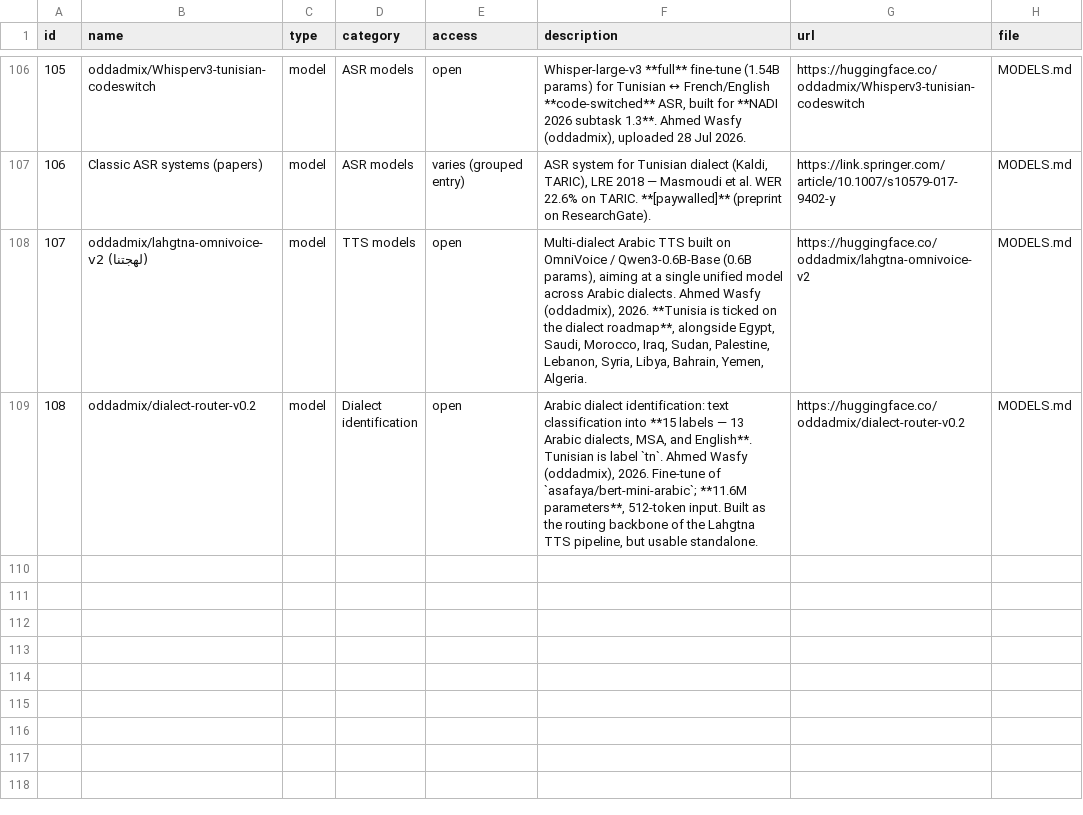
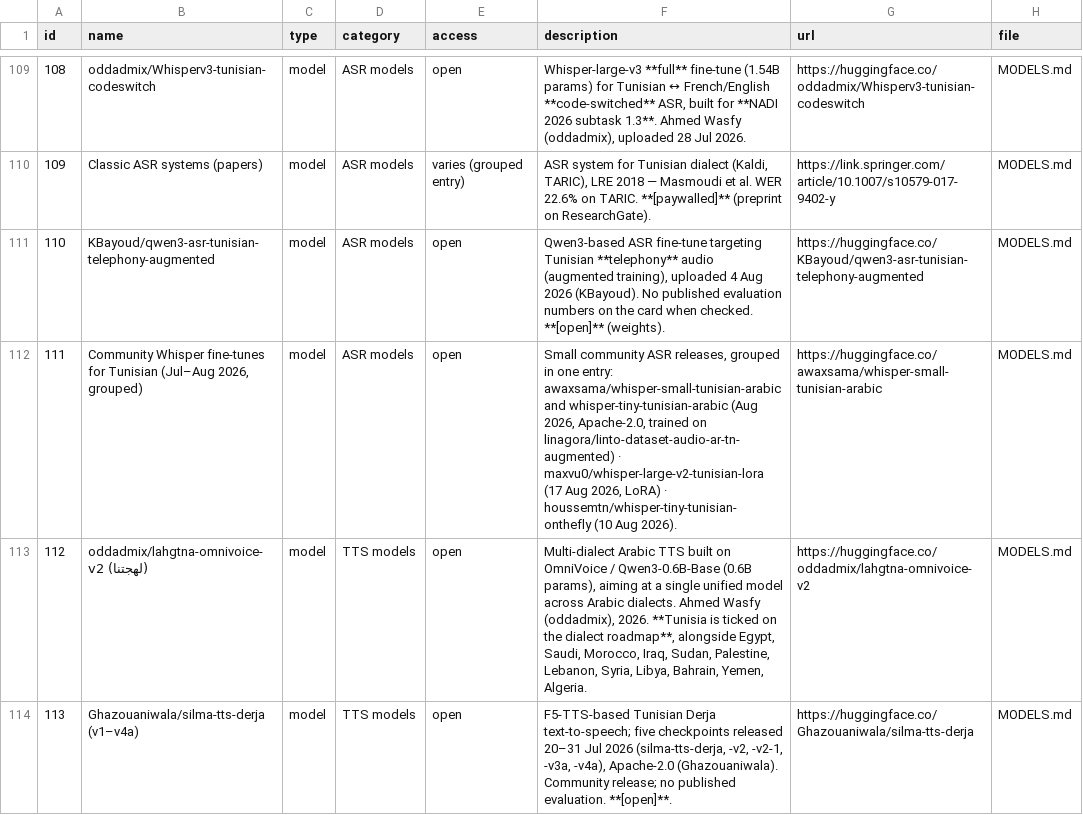
Before and after one commit to jjlalli/Tunisian-Derja-NLP-Resources, a CSV file: resources.csv, drawn as a sheet; only a part is shown, gaps mark what is left out; the shorter side is filled out with more unchanged rows; the diff covers the shown part only; the diff names each change by its address in the sheet, - before the commit and + after, or states it on an @@ line.

```diff
--- a/resources.csv
+++ b/resources.csv
@@ column A (id) renumbered between rows 17 and 116 @@
+row 111: 110 | KBayoud/qwen3-asr-tunisian-telephony-augmented | model | ASR models | open | Qwen3-based ASR fine-tune targeting Tunisian **telephony** audio (augmented training), uploaded 4 Aug 2026 (KBayoud). No published evaluation numbers on the card when checked. **[open]** (weights). | https://huggingface.co/KBayoud/qwen3-asr-tunisian-telephony-augmented | MODELS.md
+row 112: 111 | Community Whisper fine-tunes for Tunisian (Jul–Aug 2026, grouped) | model | ASR models | open | Small community ASR releases, grouped in one entry: awaxsama/whisper-small-tunisian-arabic and whisper-tiny-tunisian-arabic (Aug 2026, Apache-2.0, trained on linagora/linto-dataset-audio-ar-tn-augmented) · maxvu0/whisper-large-v2-tunisian-lora (17 Aug 2026, LoRA) · houssemtn/whisper-tiny-tunisian-onthefly (10 Aug 2026). | https://huggingface.co/awaxsama/whisper-small-tunisian-arabic | MODELS.md
+row 114: 113 | Ghazouaniwala/silma-tts-derja (v1–v4a) | model | TTS models | open | F5-TTS-based Tunisian Derja text-to-speech; five checkpoints released 20–31 Jul 2026 (silma-tts-derja, -v2, -v2-1, -v3a, -v4a), Apache-2.0 (Ghazouaniwala). Community release; no published evaluation. **[open]**. | https://huggingface.co/Ghazouaniwala/silma-tts-derja | MODELS.md
```
Also changed, not shown: 5 added rows and 4 edited cells elsewhere in this file, 4 other files.
